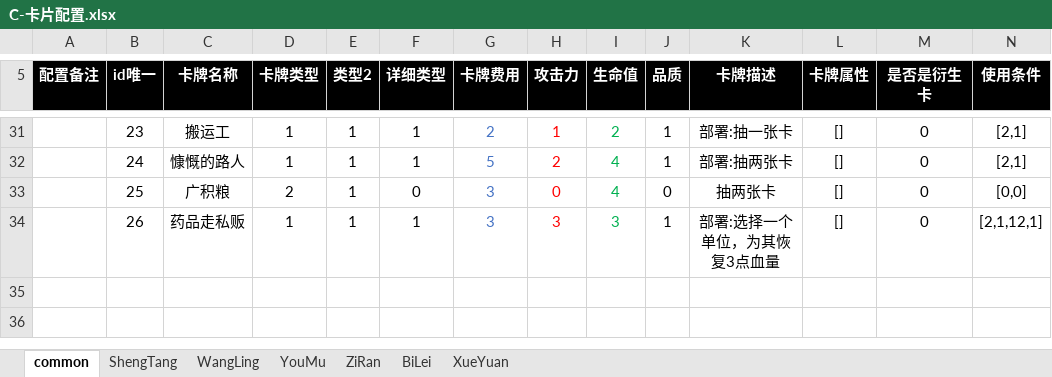
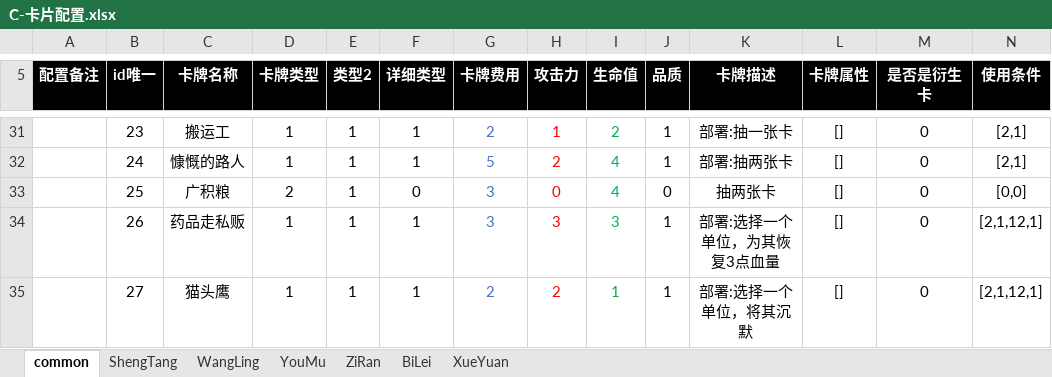
Before and after one commit to threstone/Anduin, an Excel workbook: excel/C-卡片配置.xlsx, sheet common, drawn as a sheet; only a part is shown, gaps mark what is left out; values as stored, in another font and other column widths than the file's, no borders; conditional formats not drawn; rows hold the shown columns only; the diff names each change by its address in the sheet, - before the commit and + after, or states it on an @@ line.

```diff
--- a/excel/C-卡片配置.xlsx (sheet common)
+++ b/excel/C-卡片配置.xlsx (sheet common)
+row 35:  | 27 | 猫头鹰 | 1 | 1 | 1 | 2 | 2 | 1 | 1 | 部署:选择一个单位，将其沉默 | [] | 0 | [2,1,12,1]
```
Also changed, not shown: 9 other files.
